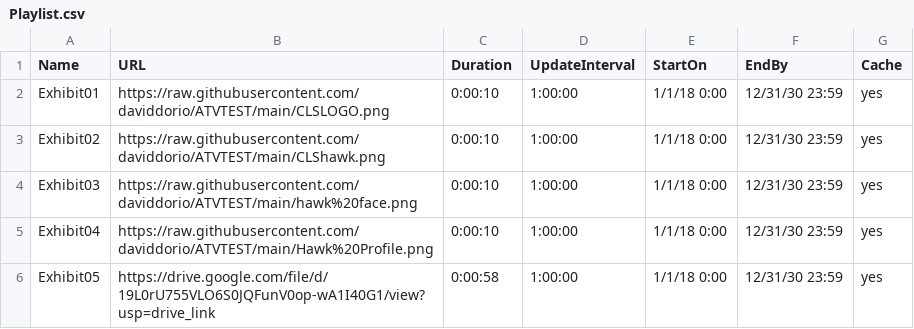
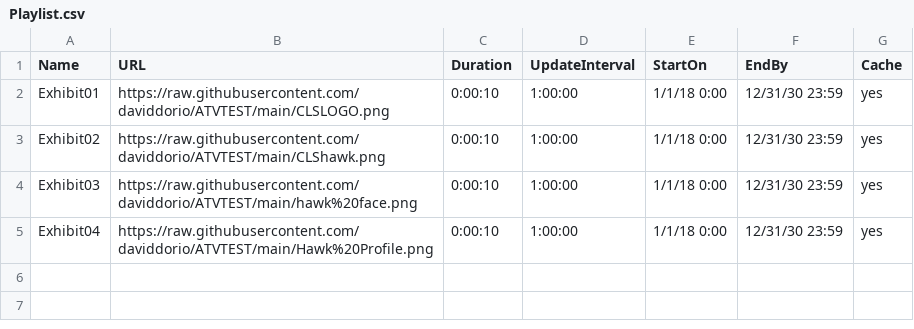
Before and after one commit to daviddorio/ATVTEST, a CSV file: Playlist.csv, drawn as a sheet.

Commit message:
Add files via upload

```diff
--- a/Playlist.csv
+++ b/Playlist.csv
@@ -5,2 +5 @@ Exhibit03,https://raw.githubusercontent.com/daviddorio/ATVTEST/main/hawk%20face.
 Exhibit04,https://raw.githubusercontent.com/daviddorio/ATVTEST/main/Hawk%20Profile.png,0:00:10,1:00:00,1/1/18 0:00,12/31/30 23:59,yes
-Exhibit05,https://drive.google.com/file/d/19L0rU755VLO6S0JQFunV0op-wA1I40G1/view?usp=drive_link,0:00:58,1:00:00,1/1/18 0:00,12/31/30 23:59,yes
```
